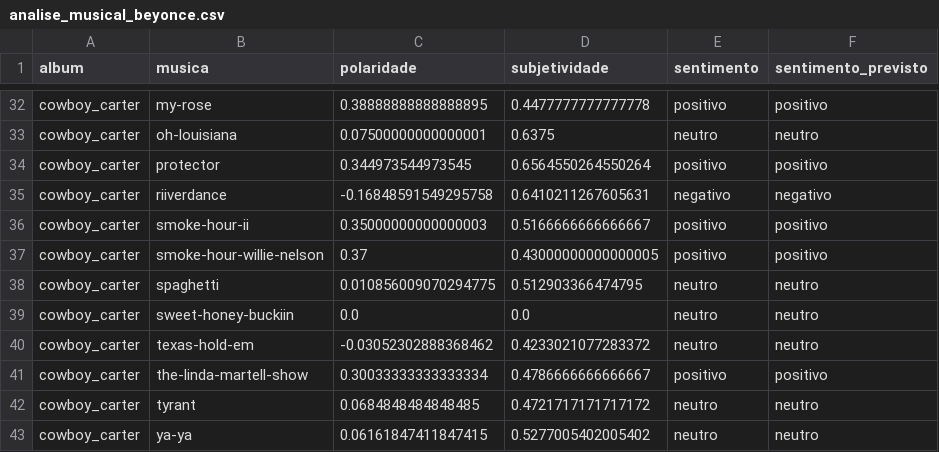
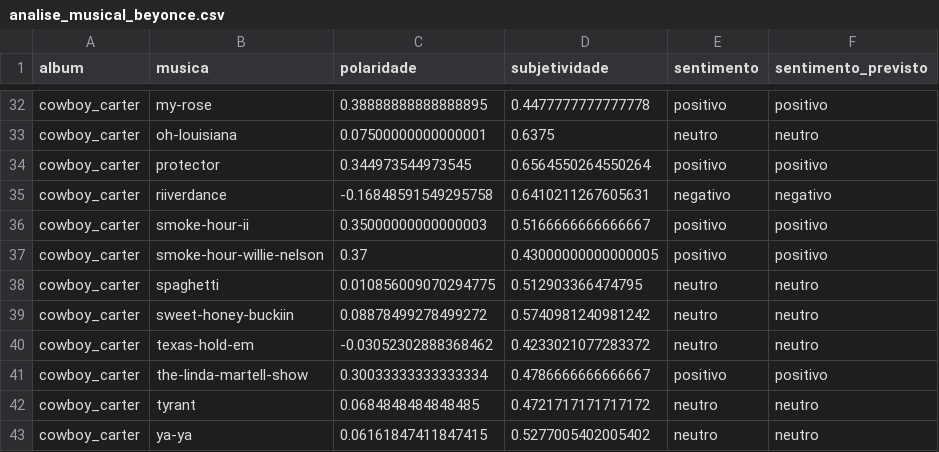
Before and after one commit to pedroohsoares/beyonce-sentimentos, a CSV file: analise_musical_beyonce.csv, drawn as a sheet; only a part is shown, gaps mark what is left out.

Commit message:
Refactor analysis notebook and update CSV with sentiment predictions; add detailed instructions for environment setup and library installation.

```diff
--- a/analise_musical_beyonce.csv
+++ b/analise_musical_beyonce.csv
@@ -38,3 +38,3 @@ cowboy_carter,smoke-hour-willie-nelson,0.37,0.43000000000000005,positivo,positiv
 cowboy_carter,spaghetti,0.010856009070294775,0.512903366474795,neutro,neutro
-cowboy_carter,sweet-honey-buckiin,0.0,0.0,neutro,neutro
+cowboy_carter,sweet-honey-buckiin,0.08878499278499272,0.5740981240981242,neutro,neutro
 cowboy_carter,texas-hold-em,-0.03052302888368462,0.4233021077283372,neutro,neutro
```
Also changed, not shown: 2 other files.
